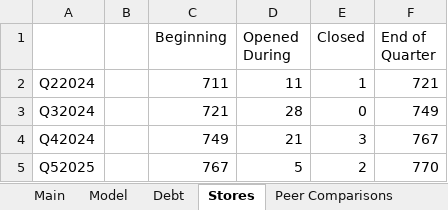
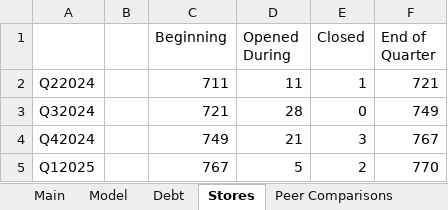
Before and after one commit to alexzquach/Models, an Excel workbook: Retail Brands/LULU_MODEL.xlsx, sheet Stores, drawn as a sheet; values as stored, in another font and other column widths than the file's, no borders; the diff names each change by its address in the sheet, - before the commit and + after, or states it on an @@ line.

Commit message:
Added GAP, Adjusted LULU

```diff
--- a/Retail Brands/LULU_MODEL.xlsx (sheet Stores)
+++ b/Retail Brands/LULU_MODEL.xlsx (sheet Stores)
-A5: Q52025
+A5: Q12025
```
Also changed, not shown: 1 other file.
